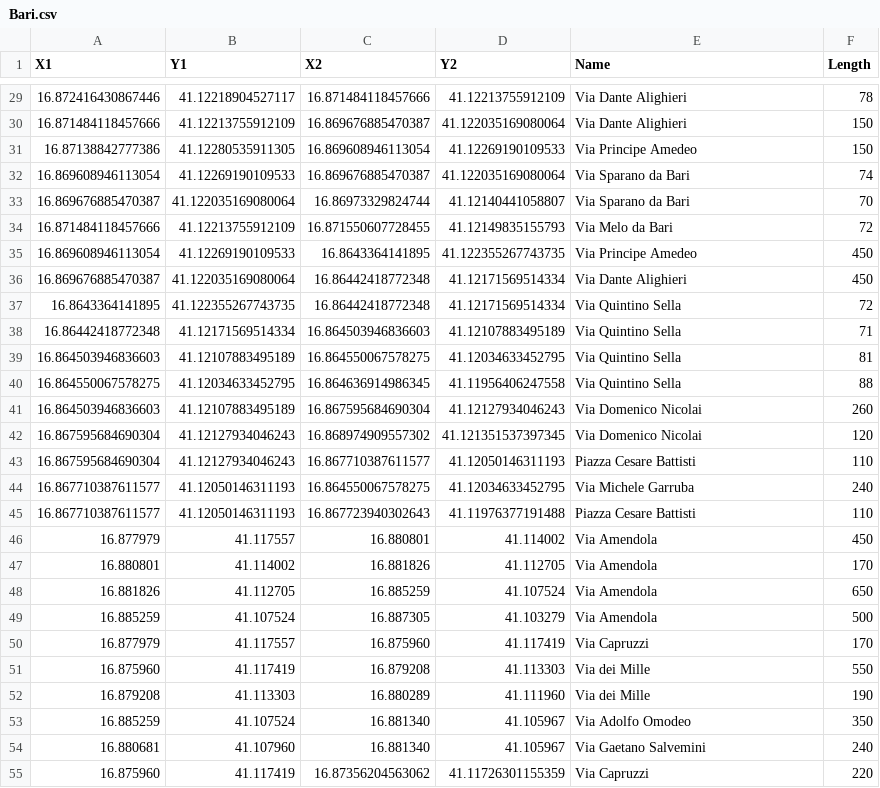
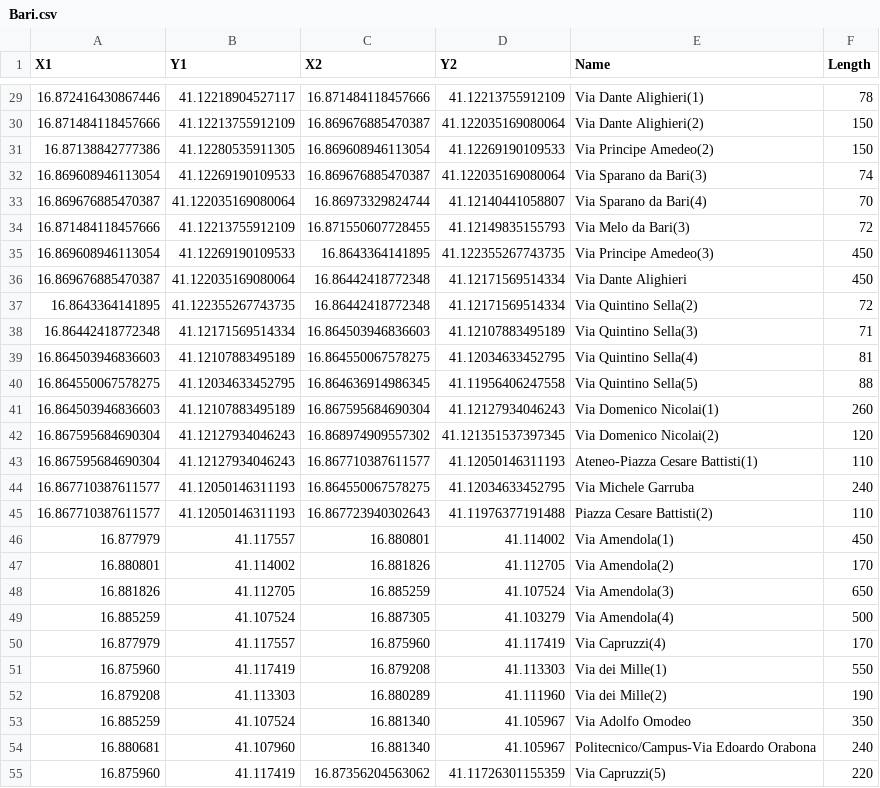
Before and after one commit to mmc185/YOUniversity, a CSV file: resources/locations/Bari.csv, drawn as a sheet; only a part is shown, gaps mark what is left out; the diff covers the shown part only.

Commit message:
Omologato file .csv di locations

```diff
--- a/resources/locations/Bari.csv
+++ b/resources/locations/Bari.csv
@@ -29,27 +29,27 @@
-16.872416430867446,41.12218904527117,16.871484118457666,41.12213755912109,Via Dante Alighieri,78
-16.871484118457666,41.12213755912109,16.869676885470387,41.122035169080064,Via Dante Alighieri,150
-16.87138842777386,41.12280535911305,16.869608946113054,41.12269190109533,Via Principe Amedeo,150
-16.869608946113054,41.12269190109533,16.869676885470387,41.122035169080064,Via Sparano da Bari,74
-16.869676885470387,41.122035169080064,16.86973329824744,41.12140441058807,Via Sparano da Bari,70
-16.871484118457666,41.12213755912109,16.871550607728455,41.12149835155793,Via Melo da Bari,72
-16.869608946113054,41.12269190109533,16.8643364141895,41.122355267743735,Via Principe Amedeo,450
+16.872416430867446,41.12218904527117,16.871484118457666,41.12213755912109,Via Dante Alighieri(1),78
+16.871484118457666,41.12213755912109,16.869676885470387,41.122035169080064,Via Dante Alighieri(2),150
+16.87138842777386,41.12280535911305,16.869608946113054,41.12269190109533,Via Principe Amedeo(2),150
+16.869608946113054,41.12269190109533,16.869676885470387,41.122035169080064,Via Sparano da Bari(3),74
+16.869676885470387,41.122035169080064,16.86973329824744,41.12140441058807,Via Sparano da Bari(4),70
+16.871484118457666,41.12213755912109,16.871550607728455,41.12149835155793,Via Melo da Bari(3),72
+16.869608946113054,41.12269190109533,16.8643364141895,41.122355267743735,Via Principe Amedeo(3),450
 16.869676885470387,41.122035169080064,16.86442418772348,41.12171569514334,Via Dante Alighieri,450
-16.8643364141895,41.122355267743735,16.86442418772348,41.12171569514334,Via Quintino Sella,72
-16.86442418772348,41.12171569514334,16.864503946836603,41.12107883495189,Via Quintino Sella,71
-16.864503946836603,41.12107883495189,16.864550067578275,41.12034633452795,Via Quintino Sella,81
-16.864550067578275,41.12034633452795,16.864636914986345,41.11956406247558,Via Quintino Sella,88
-16.864503946836603,41.12107883495189,16.867595684690304,41.12127934046243,Via Domenico Nicolai,260
-16.867595684690304,41.12127934046243,16.868974909557302,41.121351537397345,Via Domenico Nicolai,120
-16.867595684690304,41.12127934046243,16.867710387611577,41.12050146311193,Piazza Cesare Battisti,110
+16.8643364141895,41.122355267743735,16.86442418772348,41.12171569514334,Via Quintino Sella(2),72
+16.86442418772348,41.12171569514334,16.864503946836603,41.12107883495189,Via Quintino Sella(3),71
+16.864503946836603,41.12107883495189,16.864550067578275,41.12034633452795,Via Quintino Sella(4),81
+16.864550067578275,41.12034633452795,16.864636914986345,41.11956406247558,Via Quintino Sella(5),88
+16.864503946836603,41.12107883495189,16.867595684690304,41.12127934046243,Via Domenico Nicolai(1),260
+16.867595684690304,41.12127934046243,16.868974909557302,41.121351537397345,Via Domenico Nicolai(2),120
+16.867595684690304,41.12127934046243,16.867710387611577,41.12050146311193,Ateneo-Piazza Cesare Battisti(1),110
 16.867710387611577,41.12050146311193,16.864550067578275,41.12034633452795,Via Michele Garruba,240
-16.867710387611577,41.12050146311193,16.867723940302643,41.11976377191488,Piazza Cesare Battisti,110
-16.877979,41.117557,16.880801,41.114002,Via Amendola,450
-16.880801,41.114002,16.881826,41.112705,Via Amendola,170
-16.881826,41.112705,16.885259,41.107524,Via Amendola,650
-16.885259,41.107524,16.887305,41.103279,Via Amendola,500
-16.877979,41.117557,16.875960,41.117419,Via Capruzzi,170
-16.875960,41.117419,16.879208,41.113303,Via dei Mille,550
-16.879208,41.113303,16.880289,41.111960,Via dei Mille,190
+16.867710387611577,41.12050146311193,16.867723940302643,41.11976377191488,Piazza Cesare Battisti(2),110
+16.877979,41.117557,16.880801,41.114002,Via Amendola(1),450
+16.880801,41.114002,16.881826,41.112705,Via Amendola(2),170
+16.881826,41.112705,16.885259,41.107524,Via Amendola(3),650
+16.885259,41.107524,16.887305,41.103279,Via Amendola(4),500
+16.877979,41.117557,16.875960,41.117419,Via Capruzzi(4),170
+16.875960,41.117419,16.879208,41.113303,Via dei Mille(1),550
+16.879208,41.113303,16.880289,41.111960,Via dei Mille(2),190
 16.885259,41.107524,16.881340,41.105967,Via Adolfo Omodeo,350
-16.880681,41.107960,16.881340,41.105967,Via Gaetano Salvemini,240
-16.875960,41.117419,16.87356204563062,41.11726301155359,Via Capruzzi,220
+16.880681,41.107960,16.881340,41.105967,Politecnico/Campus-Via Edoardo Orabona,240
+16.875960,41.117419,16.87356204563062,41.11726301155359,Via Capruzzi(5),220
```
Also changed, not shown: 2 added rows, 2 removed rows and 69 edited cells elsewhere in this file, 1 other file.
